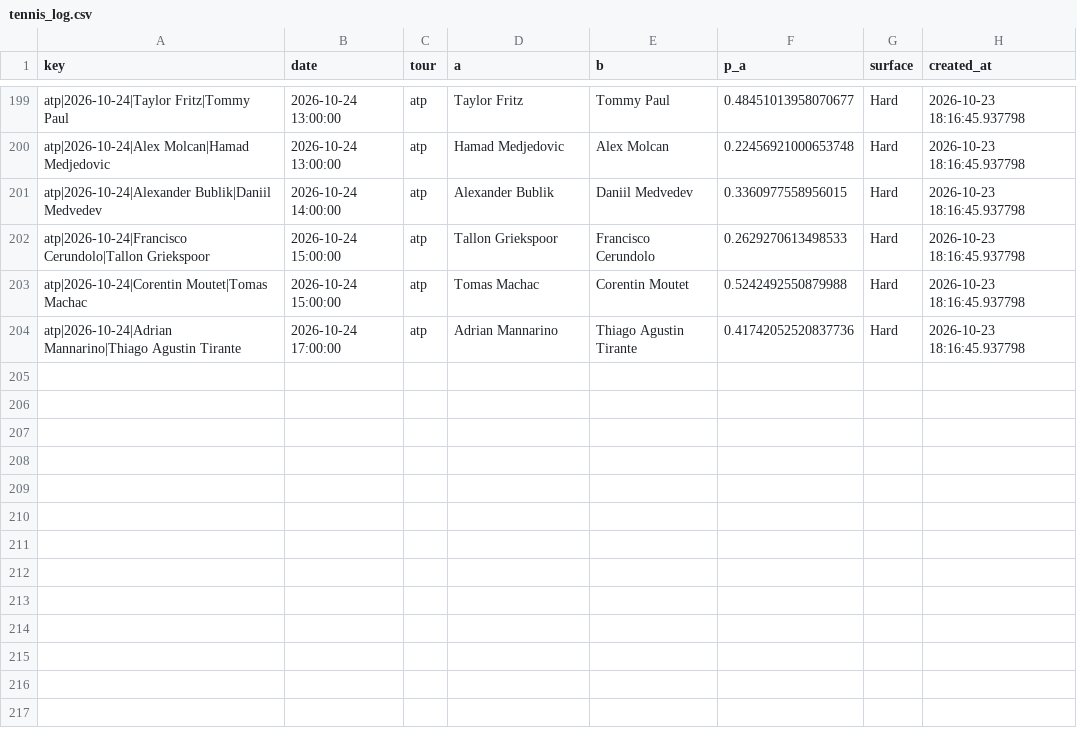
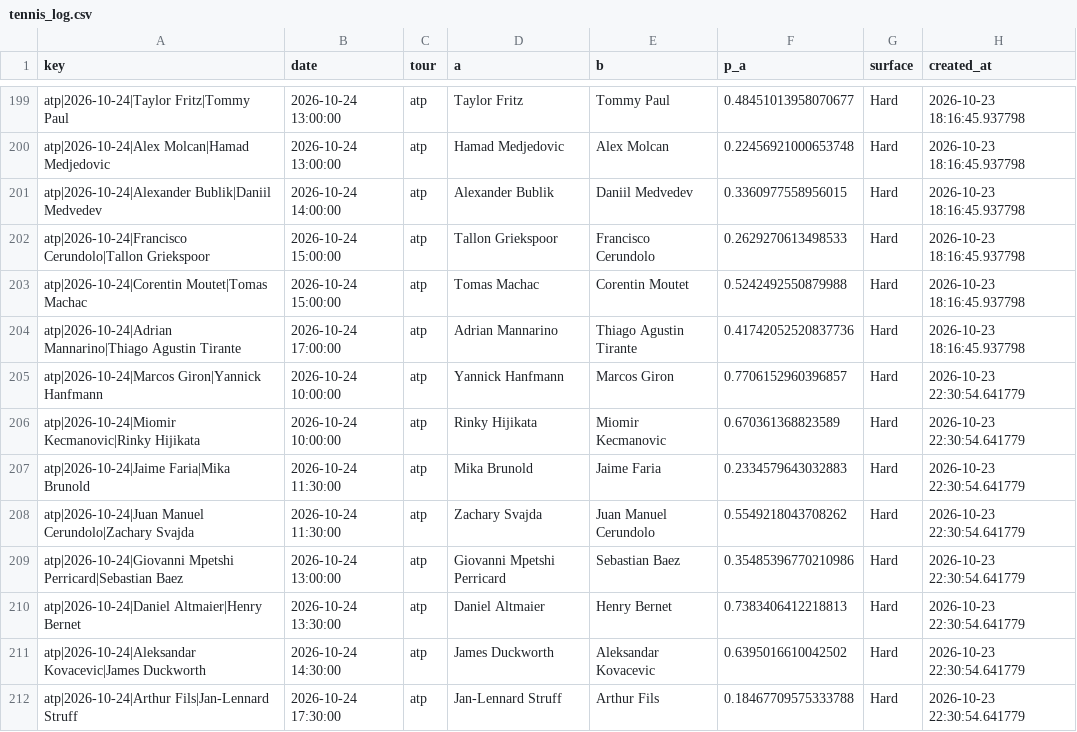
Before and after one commit to majovec/1, a CSV file: data/tennis_log.csv, drawn as a sheet; only a part is shown, gaps mark what is left out; the diff names each change by its address in the sheet, - before the commit and + after, or states it on an @@ line.

```diff
--- a/data/tennis_log.csv
+++ b/data/tennis_log.csv
+row 205: atp|2026-10-24|Marcos Giron|Yannick Hanfmann | 2026-10-24 10:00:00 | atp | Yannick Hanfmann | Marcos Giron | 0.7706152960396857 | Hard | 2026-10-23 22:30:54.641779
+row 206: atp|2026-10-24|Miomir Kecmanovic|Rinky Hijikata | 2026-10-24 10:00:00 | atp | Rinky Hijikata | Miomir Kecmanovic | 0.670361368823589 | Hard | 2026-10-23 22:30:54.641779
+row 207: atp|2026-10-24|Jaime Faria|Mika Brunold | 2026-10-24 11:30:00 | atp | Mika Brunold | Jaime Faria | 0.2334579643032883 | Hard | 2026-10-23 22:30:54.641779
+row 208: atp|2026-10-24|Juan Manuel Cerundolo|Zachary Svajda | 2026-10-24 11:30:00 | atp | Zachary Svajda | Juan Manuel Cerundolo | 0.5549218043708262 | Hard | 2026-10-23 22:30:54.641779
+row 209: atp|2026-10-24|Giovanni Mpetshi Perricard|Sebastian Baez | 2026-10-24 13:00:00 | atp | Giovanni Mpetshi Perricard | Sebastian Baez | 0.35485396770210986 | Hard | 2026-10-23 22:30:54.641779
+row 210: atp|2026-10-24|Daniel Altmaier|Henry Bernet | 2026-10-24 13:30:00 | atp | Daniel Altmaier | Henry Bernet | 0.7383406412218813 | Hard | 2026-10-23 22:30:54.641779
+row 211: atp|2026-10-24|Aleksandar Kovacevic|James Duckworth | 2026-10-24 14:30:00 | atp | James Duckworth | Aleksandar Kovacevic | 0.6395016610042502 | Hard | 2026-10-23 22:30:54.641779
+row 212: atp|2026-10-24|Arthur Fils|Jan-Lennard Struff | 2026-10-24 17:30:00 | atp | Jan-Lennard Struff | Arthur Fils | 0.18467709575333788 | Hard | 2026-10-23 22:30:54.641779
```
Also changed, not shown: data/matches.csv, data/predictions_log.csv, 6 other files.
